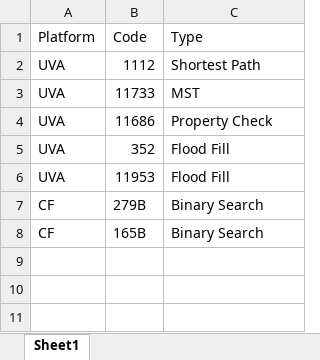
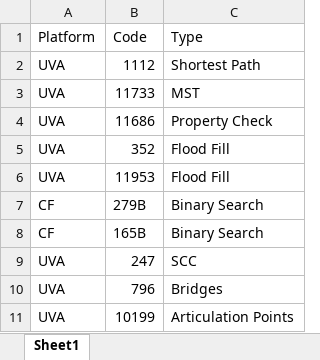
Before and after one commit to ragrag/Competitive-Programming-Library, an Excel workbook: Problems(UVA_CF)/Problems.xlsx, sheet Sheet1, drawn as a sheet; values as stored, in another font and other column widths than the file's, no borders; the diff names each change by its address in the sheet, - before the commit and + after, or states it on an @@ line.

```diff
--- a/Problems(UVA_CF)/Problems.xlsx (sheet Sheet1)
+++ b/Problems(UVA_CF)/Problems.xlsx (sheet Sheet1)
+row 9: UVA | 247 | SCC
+row 10: UVA | 796 | Bridges
+row 11: UVA | 10199 | Articulation Points
```
Also changed, not shown: 1 other file.
